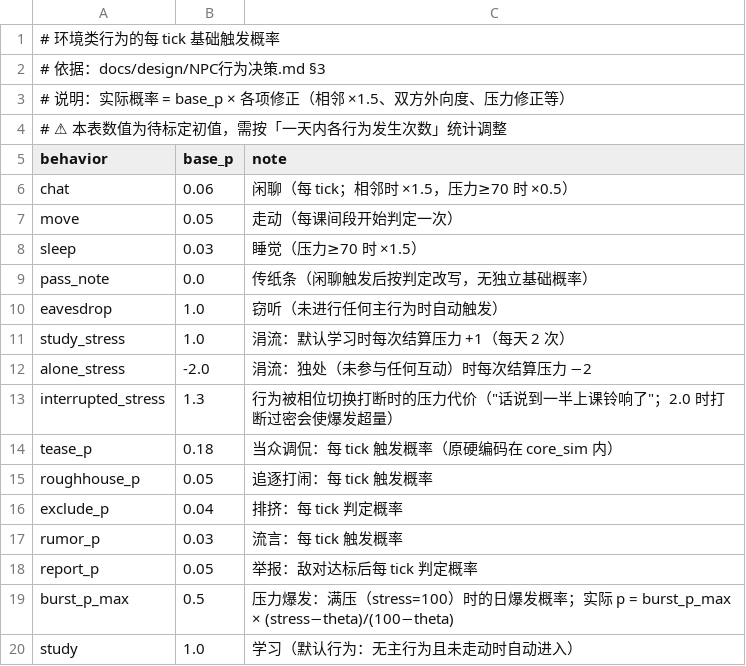
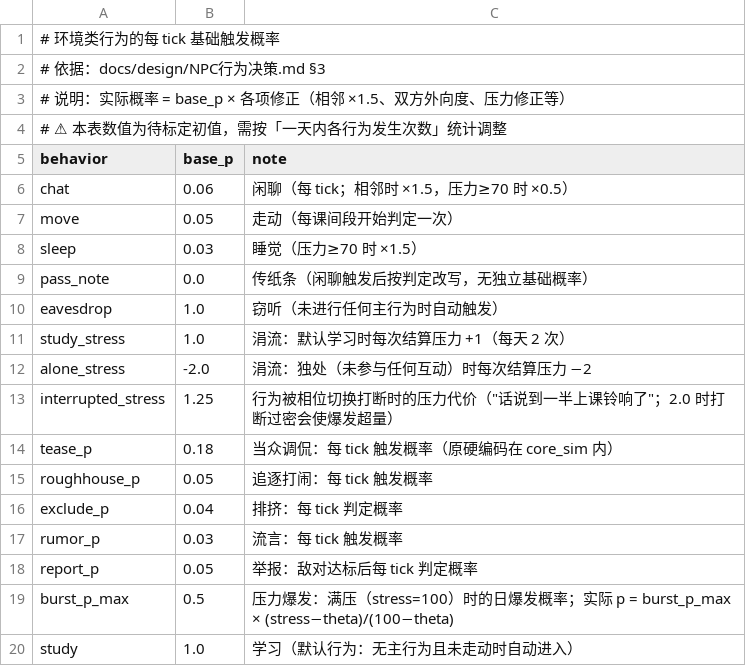
Before and after one commit to jx321720396/Ten-minutes-after-class, a CSV file: data/rules/behavior_probs.csv, drawn as a sheet.

```diff
--- a/data/rules/behavior_probs.csv
+++ b/data/rules/behavior_probs.csv
@@ -12,3 +12,3 @@ study_stress,1.0,涓流：默认学习时每次结算压力 +1（每天 2 次）
 alone_stress,-2.0,涓流：独处（未参与任何互动）时每次结算压力 −2
-interrupted_stress,1.3,行为被相位切换打断时的压力代价（"话说到一半上课铃响了"；2.0 时打断过密会使爆发超量）
+interrupted_stress,1.25,行为被相位切换打断时的压力代价（"话说到一半上课铃响了"；2.0 时打断过密会使爆发超量）
 tease_p,0.18,当众调侃：每 tick 触发概率（原硬编码在 core_sim 内）
```
Also changed, not shown: data/rules/decay.csv, 5 other files.
